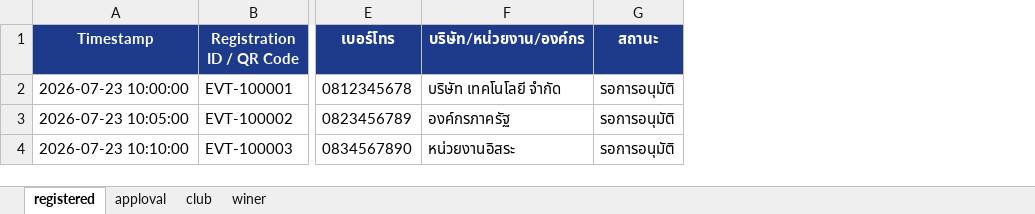
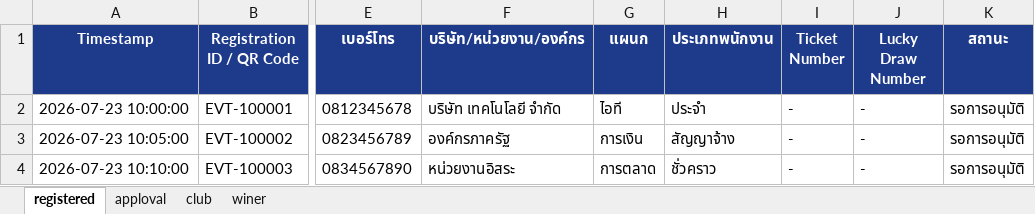
Before and after one commit to olszaa/Event-Platform, an Excel workbook: Event_Registration_Google_Sheet_Template.xlsx, sheet registered, drawn as a sheet; only a part is shown, gaps mark what is left out; values as stored, in another font and other column widths than the file's, no borders; the diff names each change by its address in the sheet, - before the commit and + after, or states it on an @@ line.

Commit message:
feat: standardize columns, restrict register platform, improve checkin validation, add double-click prevention and custom alert UI

```diff
--- a/Event_Registration_Google_Sheet_Template.xlsx (sheet registered)
+++ b/Event_Registration_Google_Sheet_Template.xlsx (sheet registered)
+column G (แผนก), rows 2-4: ไอที | การเงิน | การตลาด
+column H (ประเภทพนักงาน), rows 2-4: ประจำ | สัญญาจ้าง | ชั่วคราว
+column I (Ticket Number), rows 2-4: all -
+column J (Lucky Draw Number), rows 2-4: all -
```
Also changed, not shown: sheet apploval, 11 other files.
